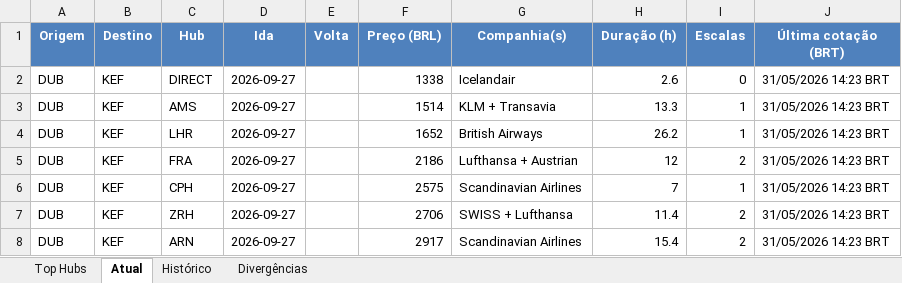
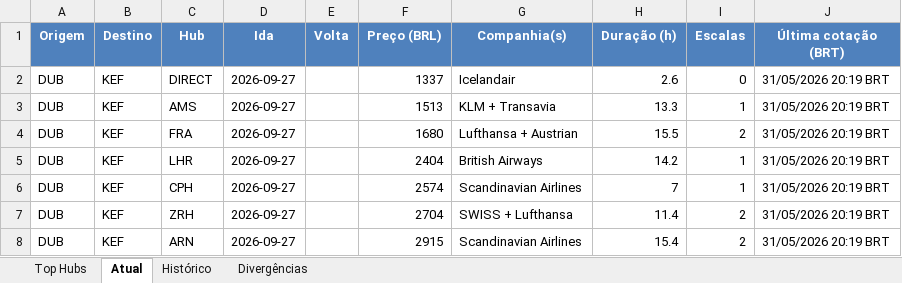
Before and after one commit to VoxJurTech/flight-monitor-dub-kef, an Excel workbook: docs/flights.xlsx, sheet Atual, drawn as a sheet; values as stored, in another font and other column widths than the file's, no borders; conditional formats not drawn; removed rows and columns are numbered as before the commit, all else as after; the diff names each change by its address in the sheet, - before the commit and + after, or states it on an @@ line.

```diff
--- a/docs/flights.xlsx (sheet Atual)
+++ b/docs/flights.xlsx (sheet Atual)
-F2 (Preço (BRL)): 1338
+F2 (Preço (BRL)): 1337
-J2:J3 (Última cotação (BRT)): 31/05/2026 14:23 BRT
+J2:J3 (Última cotação (BRT)): 31/05/2026 20:19 BRT
-F3 (Preço (BRL)): 1514
+F3 (Preço (BRL)): 1513
-row 4: DUB | KEF | LHR | 2026-09-27 |  | 1652 | British Airways | 26.2 | 1 | 31/05/2026 14:23 BRT
-F4 (Preço (BRL)): 2186
+F4 (Preço (BRL)): 1680
-H4 (Duração (h)): 12
+H4 (Duração (h)): 15.5
-J4 (Última cotação (BRT)): 31/05/2026 14:23 BRT
+J4 (Última cotação (BRT)): 31/05/2026 20:19 BRT
+row 5: DUB | KEF | LHR | 2026-09-27 |  | 2404 | British Airways | 14.2 | 1 | 31/05/2026 20:19 BRT
-F6 (Preço (BRL)): 2575
+F6 (Preço (BRL)): 2574
-J6:J8 (Última cotação (BRT)): 31/05/2026 14:23 BRT
+J6:J8 (Última cotação (BRT)): 31/05/2026 20:19 BRT
-F7 (Preço (BRL)): 2706
+F7 (Preço (BRL)): 2704
-F8 (Preço (BRL)): 2917
+F8 (Preço (BRL)): 2915
```
Also changed, not shown: sheet Top Hubs, sheet Histórico, 2 other files.
